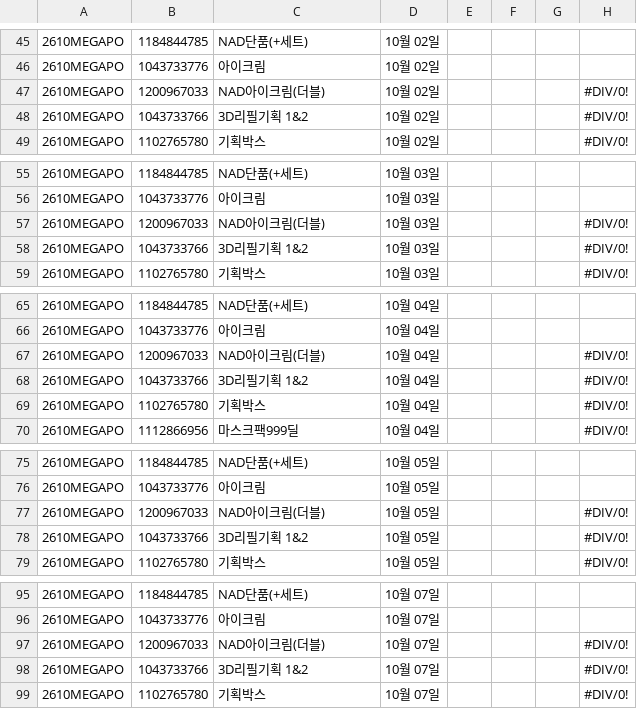
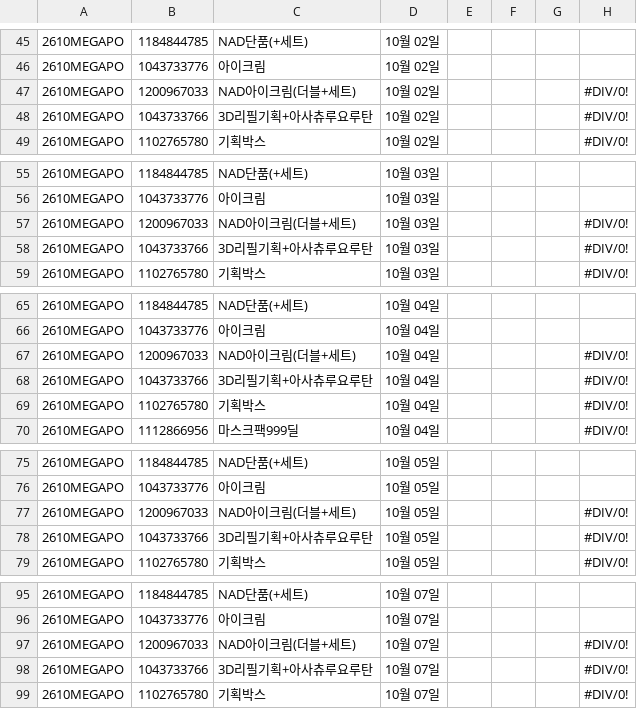
Before and after one commit to qlrltm123-a11y/creative-dashboard, a CSV file: data/megapo-boh.csv, drawn as a sheet; only a part is shown, gaps mark what is left out; the diff covers the shown part only; the diff names each change by its address in the sheet, - before the commit and + after, or states it on an @@ line.

```diff
--- a/data/megapo-boh.csv
+++ b/data/megapo-boh.csv
-C47: NAD아이크림(더블)
+C47: NAD아이크림(더블+세트)
-C48: 3D리필기획 1&2
+C48: 3D리필기획+아사츄루요루탄
-C57: NAD아이크림(더블)
+C57: NAD아이크림(더블+세트)
-C58: 3D리필기획 1&2
+C58: 3D리필기획+아사츄루요루탄
-C67: NAD아이크림(더블)
+C67: NAD아이크림(더블+세트)
-C68: 3D리필기획 1&2
+C68: 3D리필기획+아사츄루요루탄
-C77: NAD아이크림(더블)
+C77: NAD아이크림(더블+세트)
-C78: 3D리필기획 1&2
+C78: 3D리필기획+아사츄루요루탄
-C97: NAD아이크림(더블)
+C97: NAD아이크림(더블+세트)
-C98: 3D리필기획 1&2
+C98: 3D리필기획+아사츄루요루탄
```
Also changed, not shown: 43 edited cells elsewhere in this file.
